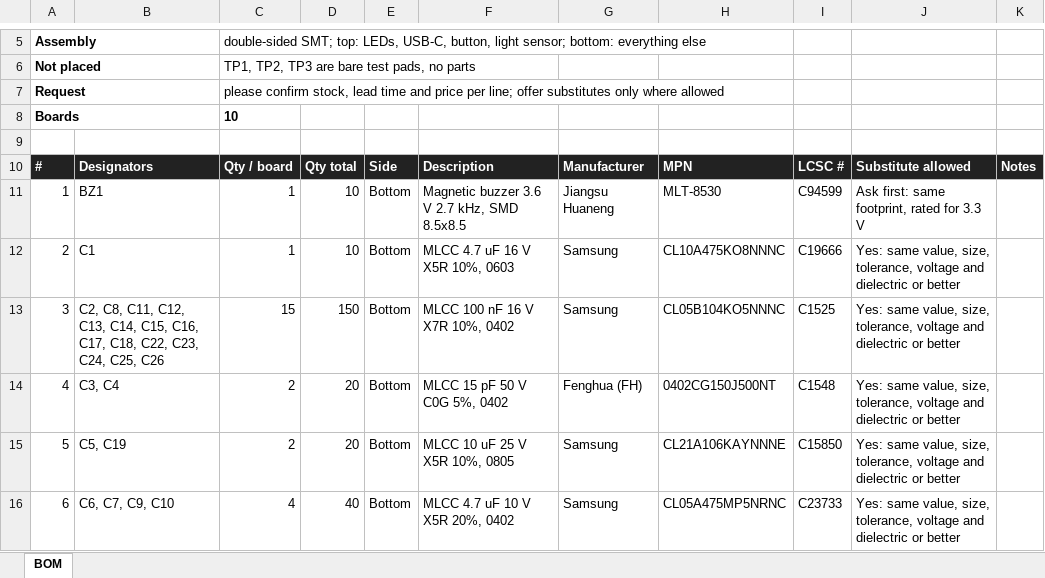
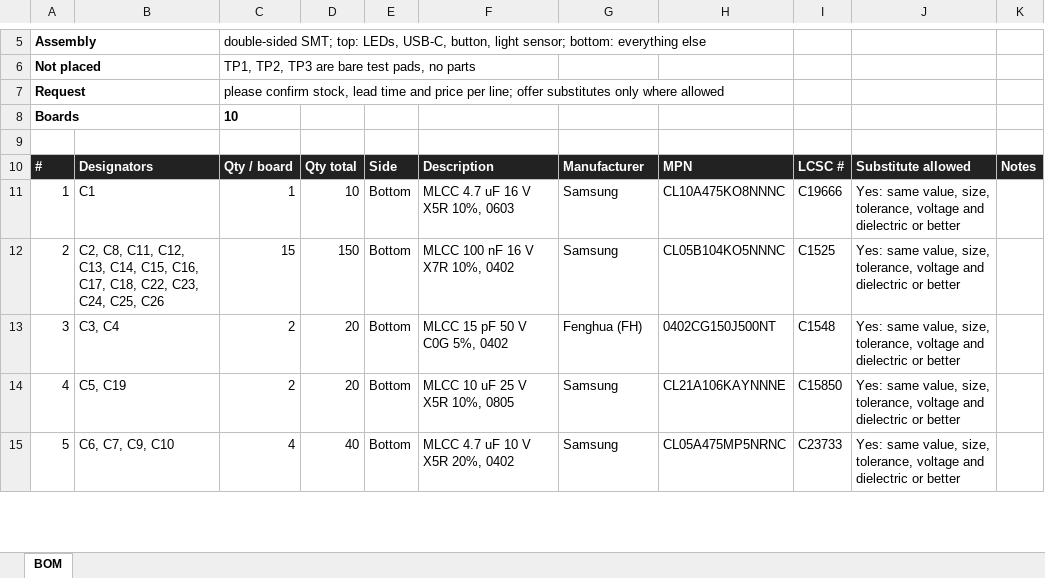
Before and after one commit to keetsta/mk1-card, an Excel workbook: fab/card-bom-rfq.xlsx, sheet BOM, drawn as a sheet; only a part is shown, gaps mark what is left out; values as stored, in another font and other column widths than the file's, no borders; removed rows and columns are numbered as before the commit, all else as after; the diff covers the shown part only; the diff names each change by its address in the sheet, - before the commit and + after, or states it on an @@ line.

Commit message:
Power the RP2350 core from an LDO and remove the buzzer

```diff
--- a/fab/card-bom-rfq.xlsx (sheet BOM)
+++ b/fab/card-bom-rfq.xlsx (sheet BOM)
-row 11: 1 | BZ1 | 1 | 10 | Bottom | Magnetic buzzer 3.6 V 2.7 kHz, SMD 8.5x8.5 | Jiangsu Huaneng | MLT-8530 | C94599 | Ask first: same footprint, rated for 3.3 V
@@ column A renumbered between rows 11 and 36 @@
```
Also changed, not shown: 1 added row, 4 removed rows and 10 edited cells elsewhere in this sheet, 20 other files.
